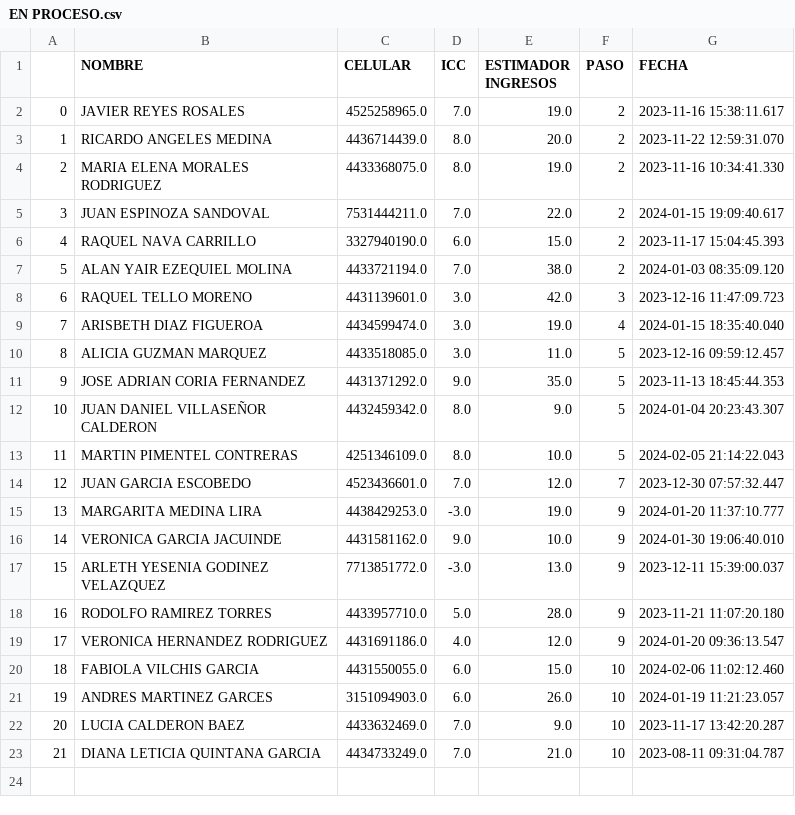
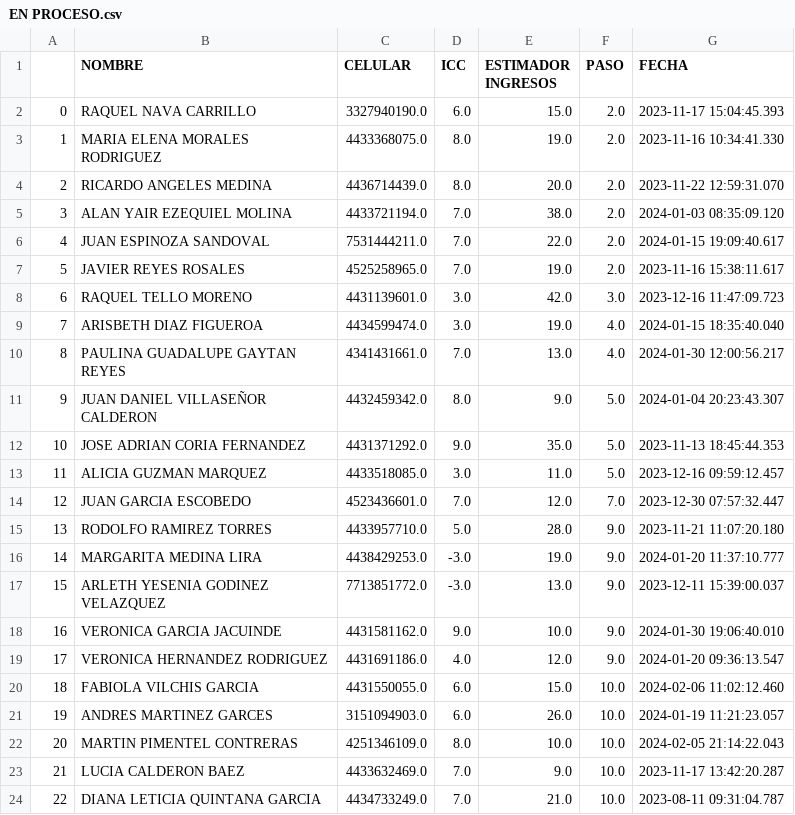
Before and after one commit to ARTURO4241/CMV_ACTIVACASH_2, a CSV file: EN PROCESO.csv, drawn as a sheet; removed rows and columns are numbered as before the commit, all else as after; the diff names each change by its address in the sheet, - before the commit and + after, or states it on an @@ line.

```diff
--- a/EN PROCESO.csv
+++ b/EN PROCESO.csv
-row 2: 0 | JAVIER REYES ROSALES | 4525258965.0 | 7.0 | 19.0 | 2 | 2023-11-16 15:38:11.617
-row 3: 1 | RICARDO ANGELES MEDINA | 4436714439.0 | 8.0 | 20.0 | 2 | 2023-11-22 12:59:31.070
-row 4: 2 | MARIA ELENA MORALES RODRIGUEZ | 4433368075.0 | 8.0 | 19.0 | 2 | 2023-11-16 10:34:41.330
-row 5: 3 | JUAN ESPINOZA SANDOVAL | 7531444211.0 | 7.0 | 22.0 | 2 | 2024-01-15 19:09:40.617
@@ column A renumbered from row 2 down @@
-F2 (PASO): 2
+F2 (PASO): 2.0
+row 3: 1 | MARIA ELENA MORALES RODRIGUEZ | 4433368075.0 | 8.0 | 19.0 | 2.0 | 2023-11-16 10:34:41.330
+row 4: 2 | RICARDO ANGELES MEDINA | 4436714439.0 | 8.0 | 20.0 | 2.0 | 2023-11-22 12:59:31.070
-F5 (PASO): 2
+F5 (PASO): 2.0
+row 6: 4 | JUAN ESPINOZA SANDOVAL | 7531444211.0 | 7.0 | 22.0 | 2.0 | 2024-01-15 19:09:40.617
+row 7: 5 | JAVIER REYES ROSALES | 4525258965.0 | 7.0 | 19.0 | 2.0 | 2023-11-16 15:38:11.617
-F8 (PASO): 3
+F8 (PASO): 3.0
-F9 (PASO): 4
+F9 (PASO): 4.0
-row 10: 8 | ALICIA GUZMAN MARQUEZ | 4433518085.0 | 3.0 | 11.0 | 5 | 2023-12-16 09:59:12.457
-row 11: 9 | JOSE ADRIAN CORIA FERNANDEZ | 4431371292.0 | 9.0 | 35.0 | 5 | 2023-11-13 18:45:44.353
+row 10: 8 | PAULINA GUADALUPE GAYTAN REYES | 4341431661.0 | 7.0 | 13.0 | 4.0 | 2024-01-30 12:00:56.217
-F11 (PASO): 5
+F11 (PASO): 5.0
-row 13: 11 | MARTIN PIMENTEL CONTRERAS | 4251346109.0 | 8.0 | 10.0 | 5 | 2024-02-05 21:14:22.043
+row 12: 10 | JOSE ADRIAN CORIA FERNANDEZ | 4431371292.0 | 9.0 | 35.0 | 5.0 | 2023-11-13 18:45:44.353
+row 13: 11 | ALICIA GUZMAN MARQUEZ | 4433518085.0 | 3.0 | 11.0 | 5.0 | 2023-12-16 09:59:12.457
-F14 (PASO): 7
+F14 (PASO): 7.0
+row 15: 13 | RODOLFO RAMIREZ TORRES | 4433957710.0 | 5.0 | 28.0 | 9.0 | 2023-11-21 11:07:20.180
-F16 (PASO): 9
+F16 (PASO): 9.0
-row 16: 14 | VERONICA GARCIA JACUINDE | 4431581162.0 | 9.0 | 10.0 | 9 | 2024-01-30 19:06:40.010
-F17 (PASO): 9
+F17 (PASO): 9.0
-row 18: 16 | RODOLFO RAMIREZ TORRES | 4433957710.0 | 5.0 | 28.0 | 9 | 2023-11-21 11:07:20.180
+row 18: 16 | VERONICA GARCIA JACUINDE | 4431581162.0 | 9.0 | 10.0 | 9.0 | 2024-01-30 19:06:40.010
-F19 (PASO): 9
+F19 (PASO): 9.0
-F20:F21 (PASO): 10
+F20:F21 (PASO): 10.0
+row 22: 20 | MARTIN PIMENTEL CONTRERAS | 4251346109.0 | 8.0 | 10.0 | 10.0 | 2024-02-05 21:14:22.043
-F23:F24 (PASO): 10
+F23:F24 (PASO): 10.0
```
Also changed, not shown: FECHAS.csv, FUNEL.csv, 7 other files.
